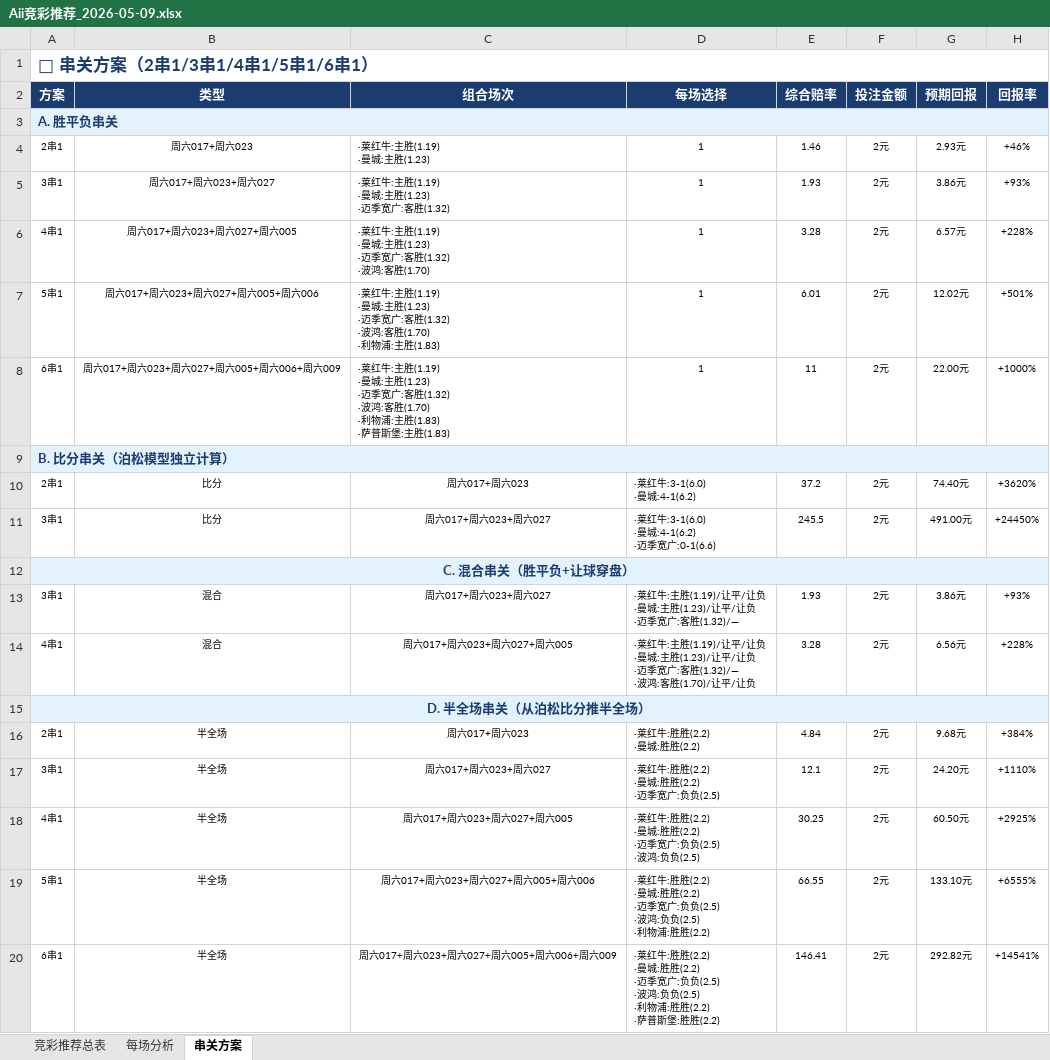
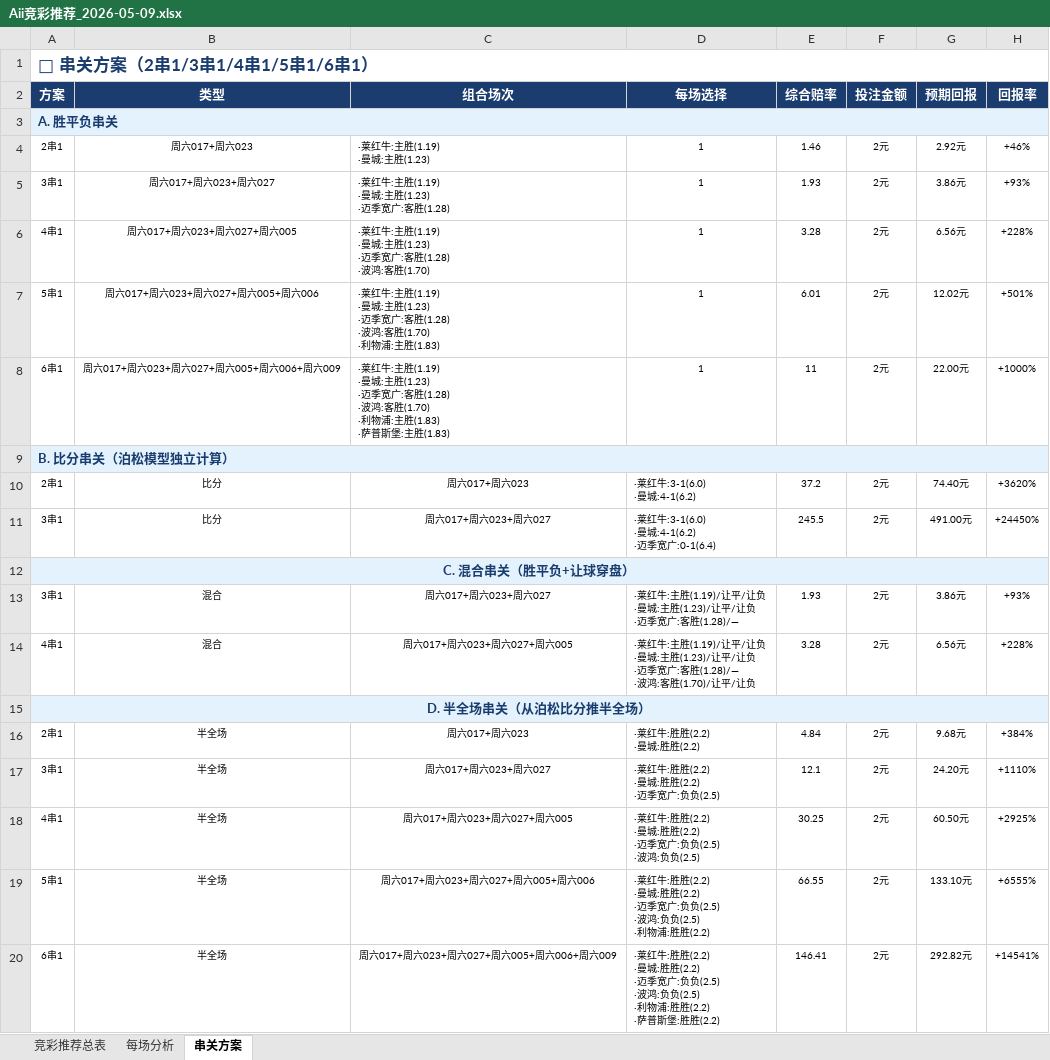
Before and after one commit to yanguanghan0821-sys/321, an Excel workbook: Aii竞彩推荐_2026-05-09.xlsx, sheet 串关方案, drawn as a sheet; values as stored, in another font and other column widths than the file's, no borders; ↵ is a line break in a cell; the diff names each change by its address in the sheet, - before the commit and + after, or states it on an @@ line.

```diff
--- a/Aii竞彩推荐_2026-05-09.xlsx (sheet 串关方案)
+++ b/Aii竞彩推荐_2026-05-09.xlsx (sheet 串关方案)
-G4 (预期回报): 2.93元
+G4 (预期回报): 2.92元
-C5 (组合场次): ·莱红牛:主胜(1.19) ↵ ·曼城:主胜(1.23) ↵ ·迈季宽广:客胜(1.32)
+C5 (组合场次): ·莱红牛:主胜(1.19) ↵ ·曼城:主胜(1.23) ↵ ·迈季宽广:客胜(1.28)
-C6 (组合场次): …广:客胜(1.32) ↵ ·波鸿:…
+C6 (组合场次): …广:客胜(1.28) ↵ ·波鸿:…
-G6 (预期回报): 6.57元
+G6 (预期回报): 6.56元
-C7 (组合场次): …广:客胜(1.32) ↵ ·波鸿:…
+C7 (组合场次): …广:客胜(1.28) ↵ ·波鸿:…
-C8 (组合场次): …广:客胜(1.32) ↵ ·波鸿:…
+C8 (组合场次): …广:客胜(1.28) ↵ ·波鸿:…
-D11 (每场选择): ·莱红牛:3-1(6.0) ↵ ·曼城:4-1(6.2) ↵ ·迈季宽广:0-1(6.6)
+D11 (每场选择): ·莱红牛:3-1(6.0) ↵ ·曼城:4-1(6.2) ↵ ·迈季宽广:0-1(6.4)
-D13 (每场选择): …广:客胜(1.32)/—
+D13 (每场选择): …广:客胜(1.28)/—
-D14 (每场选择): …广:客胜(1.32)/— ↵ ·波鸿:…
+D14 (每场选择): …广:客胜(1.28)/— ↵ ·波鸿:…
```
Also changed, not shown: sheet 竞彩推荐总表, sheet 每场分析, 2 other files.
